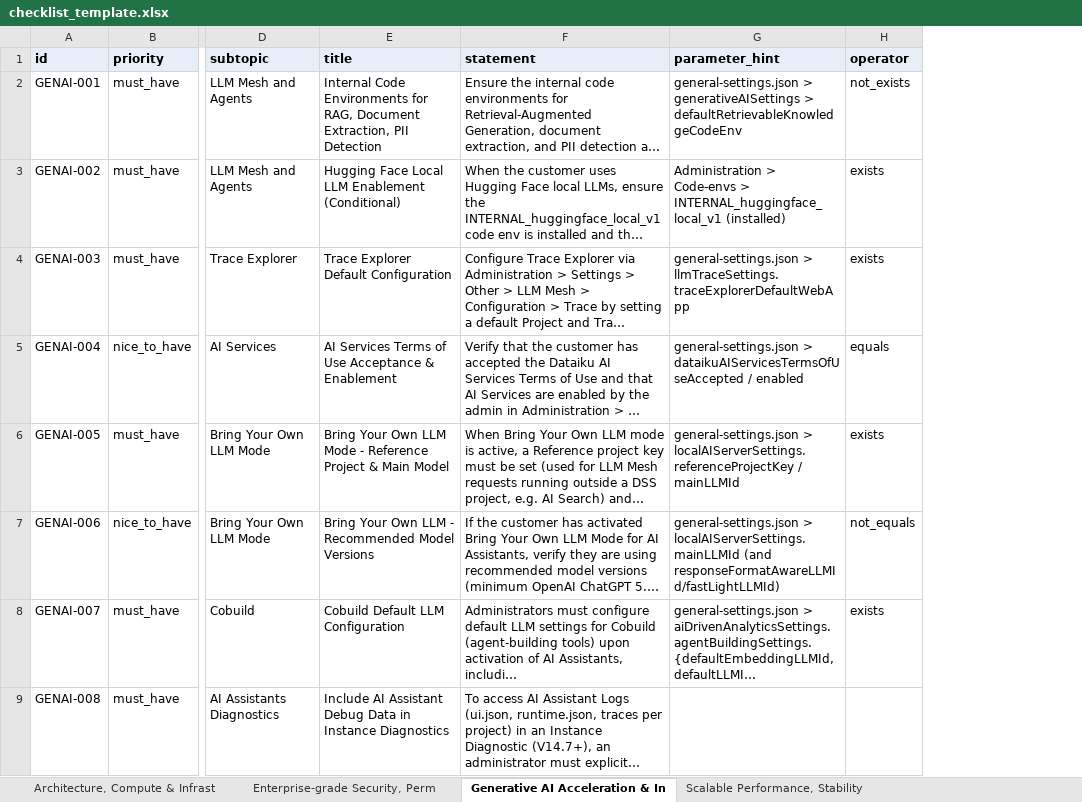
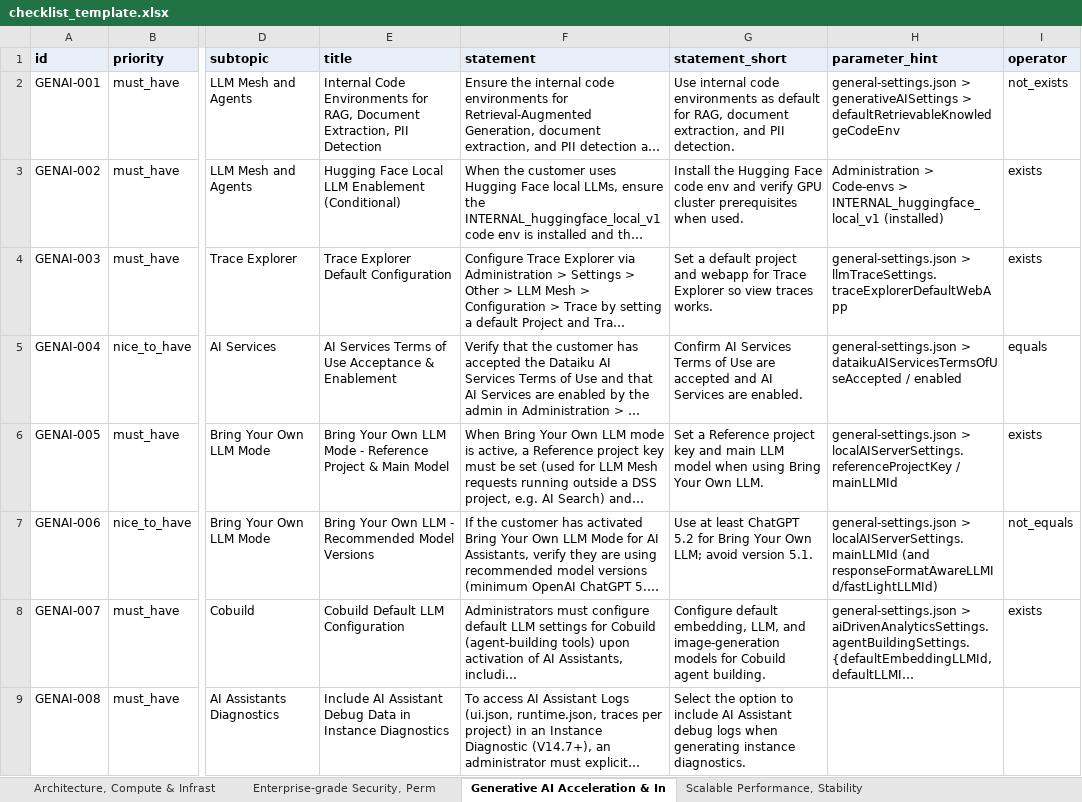
Before and after one commit to boonleeeu-dataiku/dataiku-diagnosis-toolkit, an Excel workbook: skills/dataiku-diagnosis-checklist-review/resources/checklist_template.xlsx, sheet Generative AI Acceleration & In, drawn as a sheet; only a part is shown, gaps mark what is left out; long unchanged cells end in …; values as stored, in another font and other column widths than the file's, no borders; the diff names each change by its address in the sheet, - before the commit and + after, or states it on an @@ line.

```diff
--- a/skills/dataiku-diagnosis-checklist-review/resources/checklist_template.xlsx (sheet Generative AI Acceleration & In)
+++ b/skills/dataiku-diagnosis-checklist-review/resources/checklist_template.xlsx (sheet Generative AI Acceleration & In)
+column G (statement_short), rows 2-9: Use internal code environments as default for RAG, document extraction, and PII detection. | Install the Hugging Face code env and verify GPU cluster prerequisites when used. | Set a default project and webapp for Trace Explorer so view traces works. | Confirm AI Services Terms of Use are accepted and AI Services are enabled. | Set a Reference project key and main LLM model when using Bring Your Own LLM. | Use at least ChatGPT 5.2 for Bring Your Own LLM; avoid version 5.1. | Configure default embedding, LLM, and image-generation models for Cobuild agent building. | Select the option to include AI Assistant debug logs when generating instance diagnostics.
```
Also changed, not shown: sheet Advanced Security Options (DSS, sheet Enterprise-grade Security, Perm, sheet Architecture, Compute & Infrast, sheet Scalable Performance, Stability, 13 other files.
